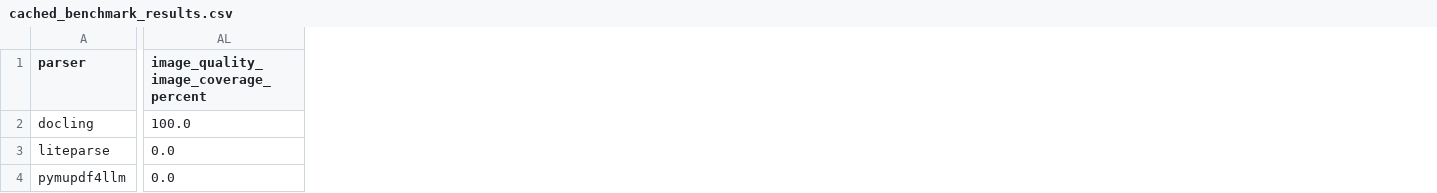
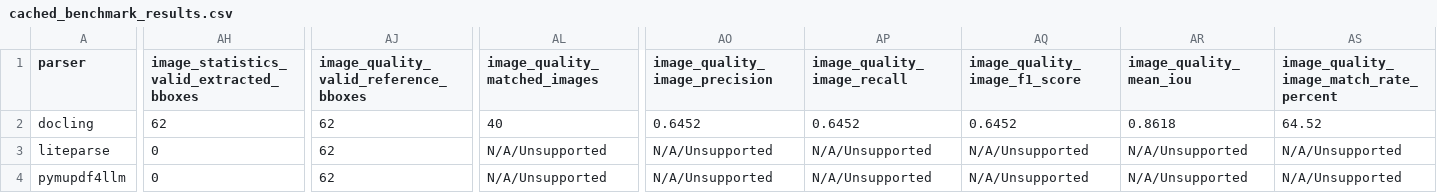
Before and after one commit to michellevinod/pdf-benchmark, a CSV file: results/cached_benchmark_results.csv, drawn as a sheet; only a part is shown, gaps mark what is left out; removed rows and columns are numbered as before the commit, all else as after; the diff covers the shown part only; the diff names each change by its address in the sheet, - before the commit and + after, or states it on an @@ line.

Commit message:
Implement spatial image evaluation- image bbox repair, coordinate normalization and Precision Recall F1 IoU metrics

```diff
--- a/results/cached_benchmark_results.csv
+++ b/results/cached_benchmark_results.csv
+column AH, rows 1-4: image_statistics_valid_extracted_bboxes | 62 | 0 | 0
+column AJ, rows 1-4: image_quality_valid_reference_bboxes | 62 | 62 | 62
+column AL (image_quality_matched_images), rows 2-4: 40 | N/A/Unsupported | N/A/Unsupported
-column AL, rows 1-4: image_quality_image_coverage_percent | 100.0 | 0.0 | 0.0
+column AO (image_quality_image_precision), rows 2-4: 0.6452 | N/A/Unsupported | N/A/Unsupported
+column AP (image_quality_image_recall), rows 2-4: 0.6452 | N/A/Unsupported | N/A/Unsupported
+column AQ (image_quality_image_f1_score), rows 2-4: 0.6452 | N/A/Unsupported | N/A/Unsupported
+column AR (image_quality_mean_iou), rows 2-4: 0.8618 | N/A/Unsupported | N/A/Unsupported
+column AS, rows 1-4: image_quality_image_match_rate_percent | 64.52 | N/A/Unsupported | N/A/Unsupported
```
Also changed, not shown: 1 added column and 7 edited cells elsewhere in this file, 5 other files.
